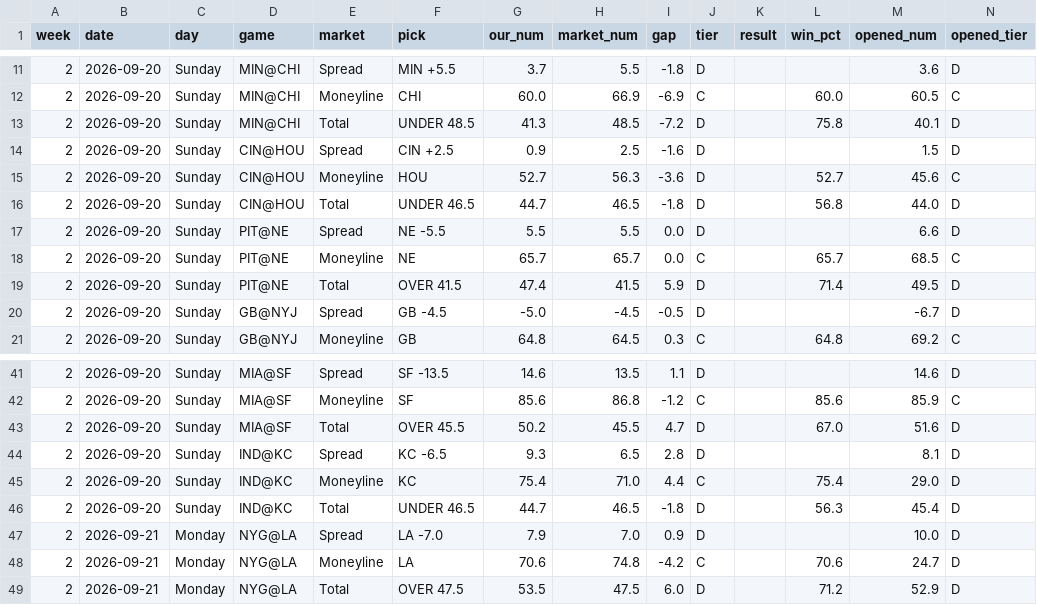
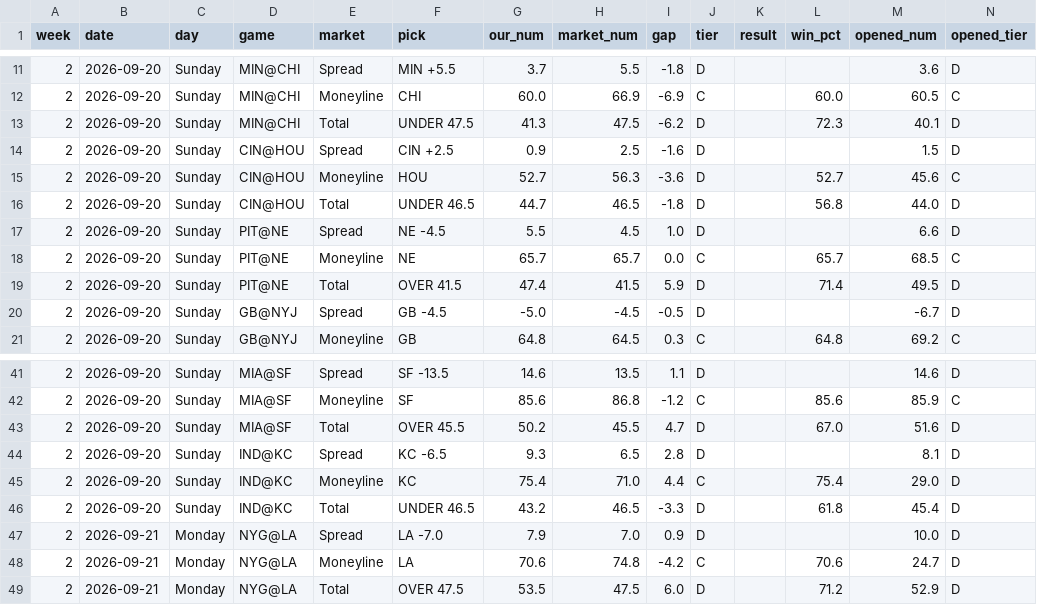
Before and after one commit to fourty2se7en/nfl-card, a CSV file: scripts/ledger_week2.csv, drawn as a sheet; only a part is shown, gaps mark what is left out.

```diff
--- a/scripts/ledger_week2.csv
+++ b/scripts/ledger_week2.csv
@@ -12,3 +12,3 @@ week,date,day,game,market,pick,our_num,market_num,gap,tier,result,win_pct,opened
 2,2026-09-20,Sunday,MIN@CHI,Moneyline,CHI,60.0,66.9,-6.9,C,,60.0,60.5,C
-2,2026-09-20,Sunday,MIN@CHI,Total,UNDER 48.5,41.3,48.5,-7.2,D,,75.8,40.1,D
+2,2026-09-20,Sunday,MIN@CHI,Total,UNDER 47.5,41.3,47.5,-6.2,D,,72.3,40.1,D
 2,2026-09-20,Sunday,CIN@HOU,Spread,CIN +2.5,0.9,2.5,-1.6,D,,,1.5,D
@@ -16,3 +16,3 @@ week,date,day,game,market,pick,our_num,market_num,gap,tier,result,win_pct,opened
 2,2026-09-20,Sunday,CIN@HOU,Total,UNDER 46.5,44.7,46.5,-1.8,D,,56.8,44.0,D
-2,2026-09-20,Sunday,PIT@NE,Spread,NE -5.5,5.5,5.5,0.0,D,,,6.6,D
+2,2026-09-20,Sunday,PIT@NE,Spread,NE -4.5,5.5,4.5,1.0,D,,,6.6,D
 2,2026-09-20,Sunday,PIT@NE,Moneyline,NE,65.7,65.7,0.0,C,,65.7,68.5,C
@@ -45,3 +45,3 @@ week,date,day,game,market,pick,our_num,market_num,gap,tier,result,win_pct,opened
 2,2026-09-20,Sunday,IND@KC,Moneyline,KC,75.4,71.0,4.4,C,,75.4,29.0,D
-2,2026-09-20,Sunday,IND@KC,Total,UNDER 46.5,44.7,46.5,-1.8,D,,56.3,45.4,D
+2,2026-09-20,Sunday,IND@KC,Total,UNDER 46.5,43.2,46.5,-3.3,D,,61.8,45.4,D
 2,2026-09-21,Monday,NYG@LA,Spread,LA -7.0,7.9,7.0,0.9,D,,,10.0,D
```
Also changed, not shown: scripts/ledger_history.csv, site/ledger_week2.csv, 4 other files.
